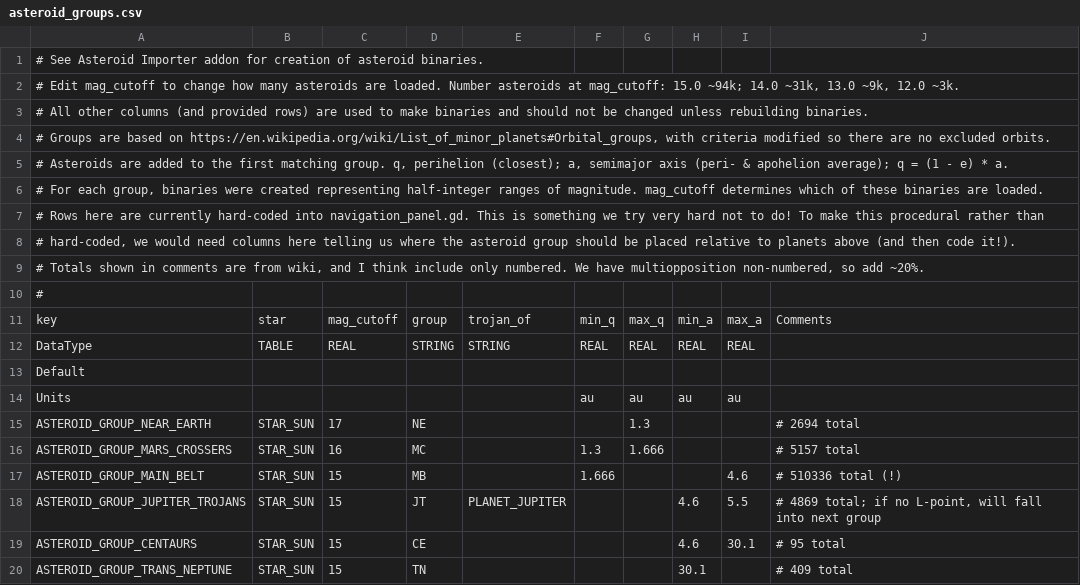
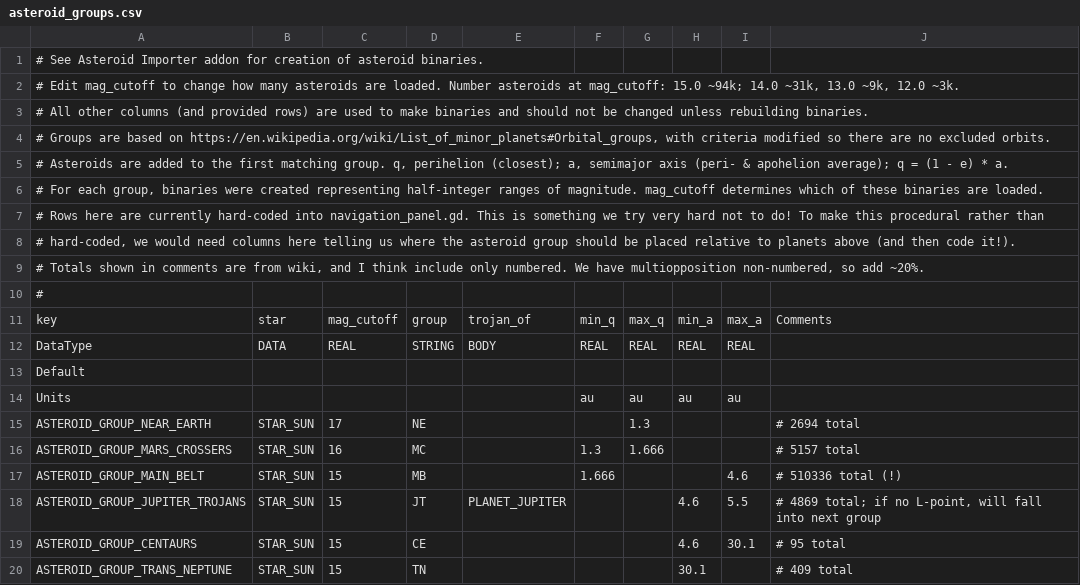
Before and after one commit to ivoyager/ivoyager, a CSV file: data/solar_system/asteroid_groups.csv, drawn as a sheet.

Commit message:
Changed table DataType from TABLE to DATA

```diff
--- a/data/solar_system/asteroid_groups.csv
+++ b/data/solar_system/asteroid_groups.csv
@@ -11,3 +11,3 @@
 key,star,mag_cutoff,group,trojan_of,min_q,max_q,min_a,max_a,Comments
-DataType,TABLE,REAL,STRING,STRING,REAL,REAL,REAL,REAL,
+DataType,DATA,REAL,STRING,BODY,REAL,REAL,REAL,REAL,
 Default,,,,,,,,,
```
Also changed, not shown: data/solar_system/moons.csv, data/solar_system/planets.csv, 4 other files.
